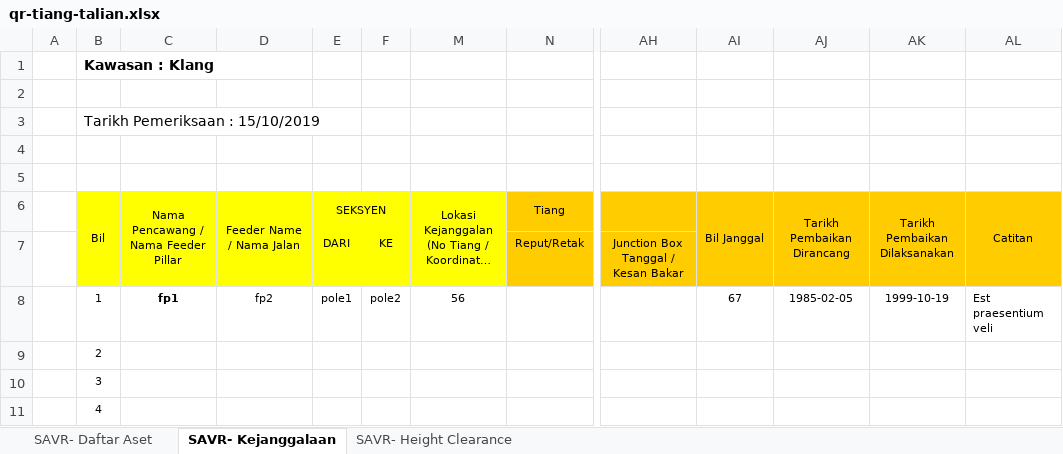
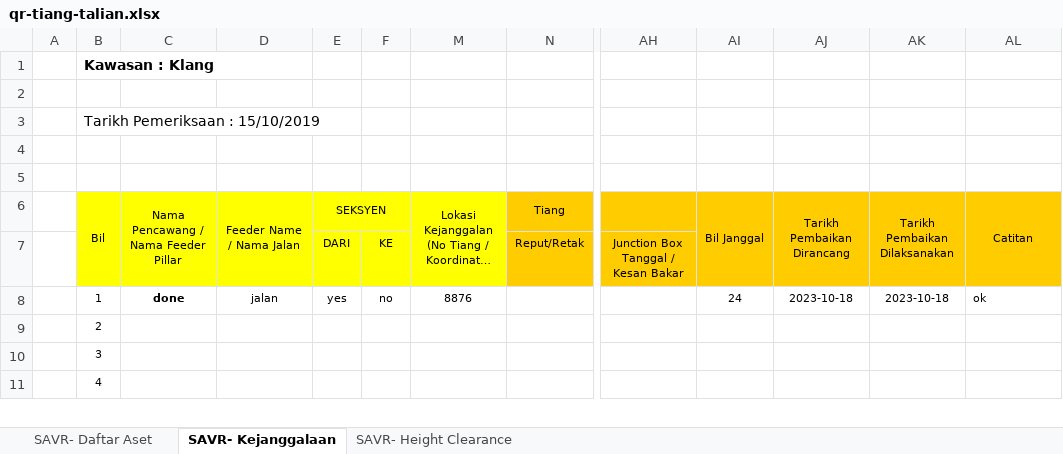
Before and after one commit to arehman5110/apks, an Excel workbook: public/assets/updated-excels/qr-tiang-talian.xlsx, sheet SAVR- Kejanggalaan, drawn as a sheet; only a part is shown, gaps mark what is left out; long unchanged cells end in …; values as stored, in another font and other column widths than the file's, no borders; the diff names each change by its address in the sheet, - before the commit and + after, or states it on an @@ line.

```diff
--- a/public/assets/updated-excels/qr-tiang-talian.xlsx (sheet SAVR- Kejanggalaan)
+++ b/public/assets/updated-excels/qr-tiang-talian.xlsx (sheet SAVR- Kejanggalaan)
-C8: fp1
+C8: done
-D8 (Feeder Name / Nama Jalan): fp2
+D8 (Feeder Name / Nama Jalan): jalan
-E8 (SEKSYEN): pole1
+E8 (SEKSYEN): yes
-F8: pole2
+F8: no
-M8: 56
+M8: 8876
-AI8 (Bil Janggal): 67
+AI8 (Bil Janggal): 24
-AJ8 (Tarikh Pembaikan Dirancang): 1985-02-05
+AJ8 (Tarikh Pembaikan Dirancang): 2023-10-18
-AK8 (Tarikh Pembaikan Dilaksanakan): 1999-10-19
+AK8 (Tarikh Pembaikan Dilaksanakan): 2023-10-18
-AL8 (Catitan): Est praesentium veli
+AL8 (Catitan): ok
```
Also changed, not shown: sheet SAVR- Daftar Aset, sheet SAVR- Height Clearance, public/assets/updated-excels/qr-feeder-pillar.xlsx, 4 other files.
